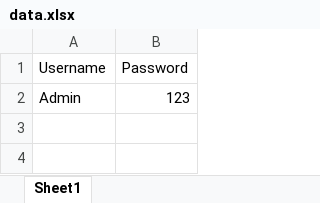
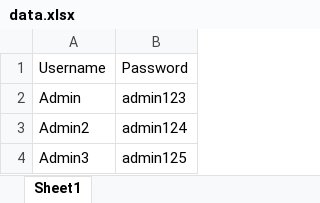
Before and after one commit to iryna-00/SeleniumFramework, an Excel workbook: excel/data.xlsx, sheet Sheet1, drawn as a sheet; values as stored, in another font and other column widths than the file's, no borders; the diff names each change by its address in the sheet, - before the commit and + after, or states it on an @@ line.

Commit message:
Selenium Framework 19 |  TestNG/Excel/DataProvider

```diff
--- a/excel/data.xlsx (sheet Sheet1)
+++ b/excel/data.xlsx (sheet Sheet1)
-B2: 123
+B2: admin123
+row 3: Admin2 | admin124
+row 4: Admin3 | admin125
```
Also changed, not shown: 1 other file.
